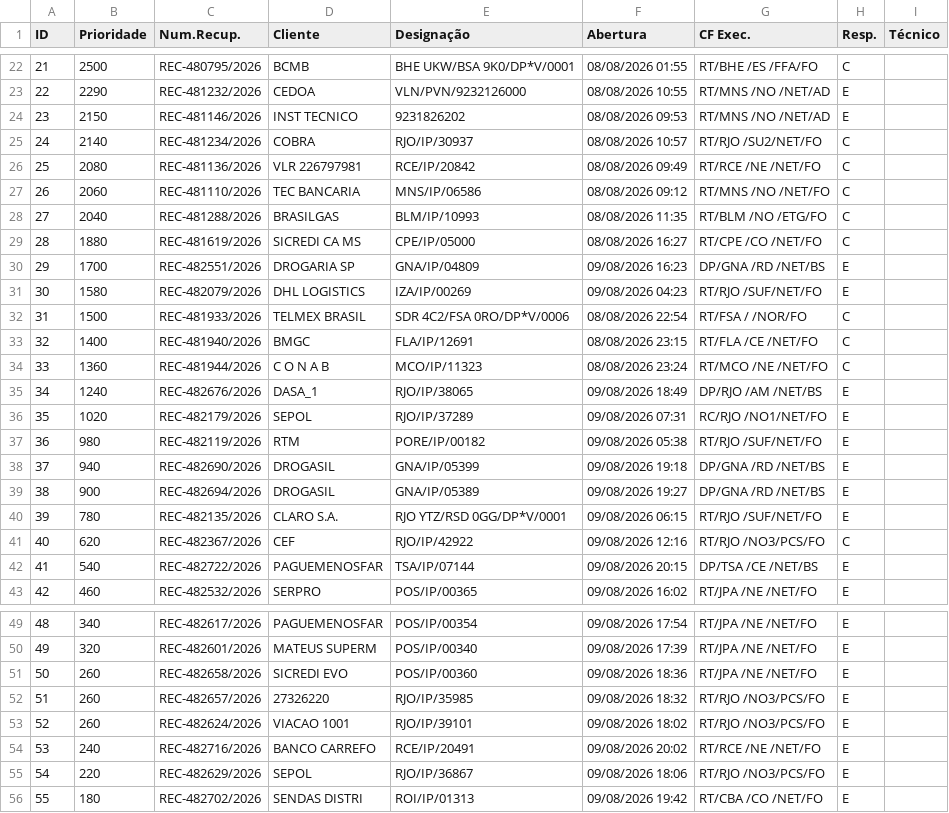
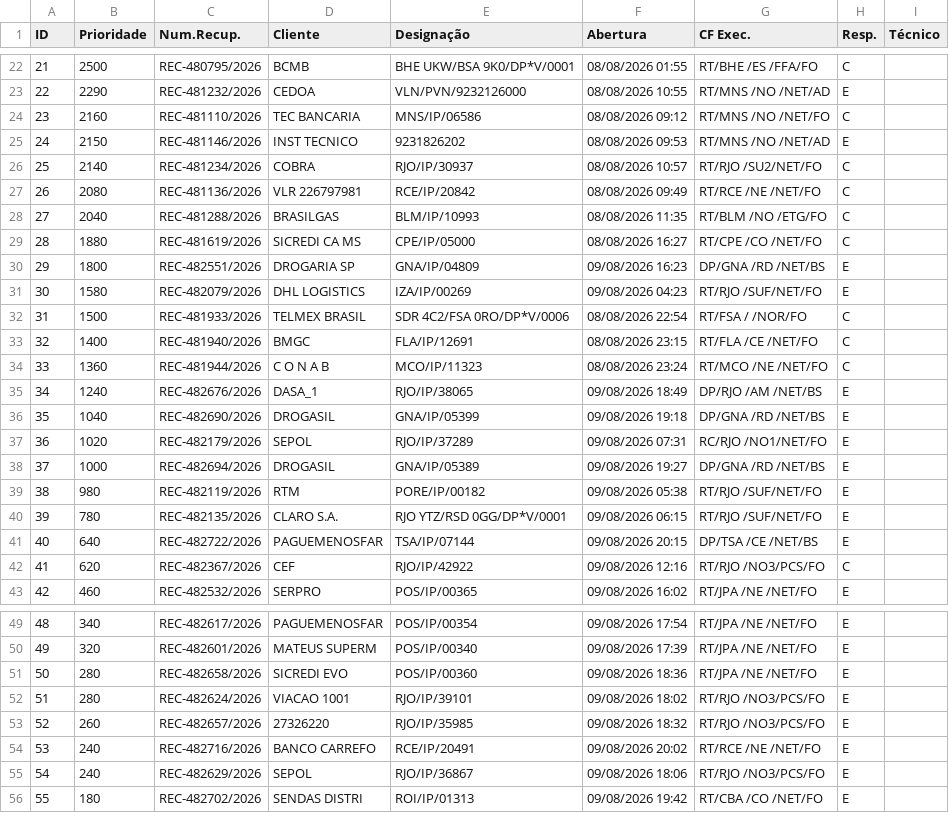
Before and after one commit to cpralonrj-pralon/embratel-sir, a CSV file: dados_rec.csv, drawn as a sheet; only a part is shown, gaps mark what is left out; removed rows and columns are numbered as before the commit, all else as after; the diff names each change by its address in the sheet, - before the commit and + after, or states it on an @@ line.

```diff
--- a/dados_rec.csv
+++ b/dados_rec.csv
+row 24: 23 | 2160 | REC-481110/2026 | TEC BANCARIA | MNS/IP/06586 | 08/08/2026 09:12 | RT/MNS /NO /NET/FO | C
@@ column A (ID) renumbered between rows 25 and 53 @@
-row 27: 26 | 2060 | REC-481110/2026 | TEC BANCARIA | MNS/IP/06586 | 08/08/2026 09:12 | RT/MNS /NO /NET/FO | C
-B30 (Prioridade): 1700
+B30 (Prioridade): 1800
+row 36: 35 | 1040 | REC-482690/2026 | DROGASIL | GNA/IP/05399 | 09/08/2026 19:18 | DP/GNA /RD /NET/BS | E
+row 38: 37 | 1000 | REC-482694/2026 | DROGASIL | GNA/IP/05389 | 09/08/2026 19:27 | DP/GNA /RD /NET/BS | E
-row 38: 37 | 940 | REC-482690/2026 | DROGASIL | GNA/IP/05399 | 09/08/2026 19:18 | DP/GNA /RD /NET/BS | E
-row 39: 38 | 900 | REC-482694/2026 | DROGASIL | GNA/IP/05389 | 09/08/2026 19:27 | DP/GNA /RD /NET/BS | E
+row 41: 40 | 640 | REC-482722/2026 | PAGUEMENOSFAR | TSA/IP/07144 | 09/08/2026 20:15 | DP/TSA /CE /NET/BS | E
-row 42: 41 | 540 | REC-482722/2026 | PAGUEMENOSFAR | TSA/IP/07144 | 09/08/2026 20:15 | DP/TSA /CE /NET/BS | E
-B51 (Prioridade): 260
+B51 (Prioridade): 280
+row 52: 51 | 280 | REC-482624/2026 | VIACAO 1001 | RJO/IP/39101 | 09/08/2026 18:02 | RT/RJO /NO3/PCS/FO | E
-row 53: 52 | 260 | REC-482624/2026 | VIACAO 1001 | RJO/IP/39101 | 09/08/2026 18:02 | RT/RJO /NO3/PCS/FO | E
-B55 (Prioridade): 220
+B55 (Prioridade): 240
```
Also changed, not shown: dados_ral.csv, dados_ral_enriched.csv, 2 other files.
